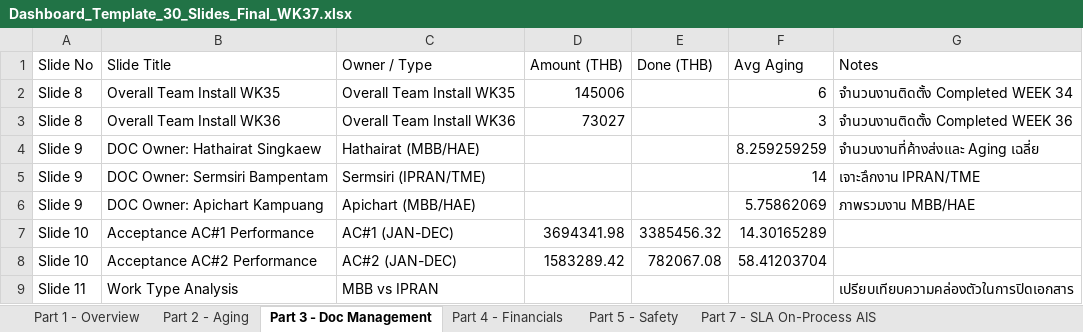
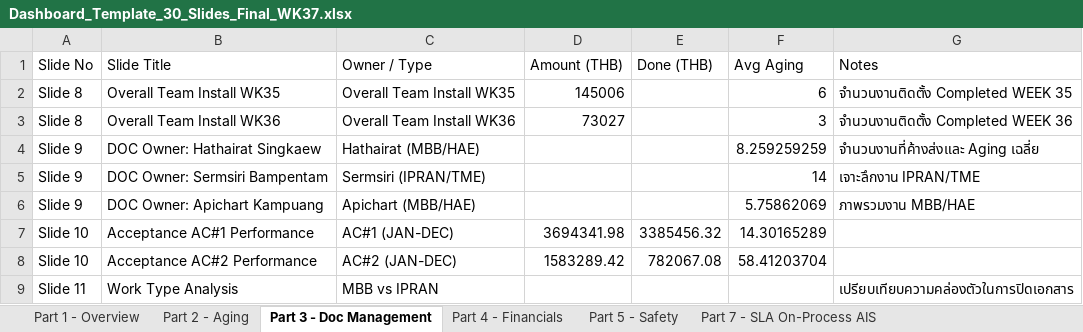
Before and after one commit to boonchotbor-design/0-Dashboard, an Excel workbook: Dashboard_Template_30_Slides_Final_WK37.xlsx, sheet Part 3 - Doc Management, drawn as a sheet; values as stored, in another font and other column widths than the file's, no borders; the diff names each change by its address in the sheet, - before the commit and + after, or states it on an @@ line.

```diff
--- a/Dashboard_Template_30_Slides_Final_WK37.xlsx (sheet Part 3 - Doc Management)
+++ b/Dashboard_Template_30_Slides_Final_WK37.xlsx (sheet Part 3 - Doc Management)
-G2 (Notes): จำนวนงานติดตั้ง Completed WEEK 34
+G2 (Notes): จำนวนงานติดตั้ง Completed WEEK 35
```
Also changed, not shown: sheet Part 4 - Financials, sheet Part 1 - Overview, 3 other files.
